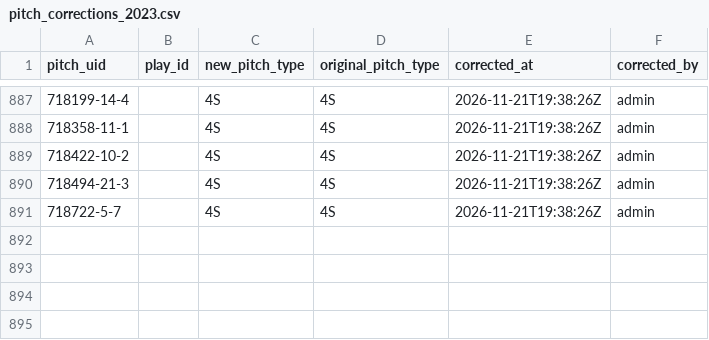
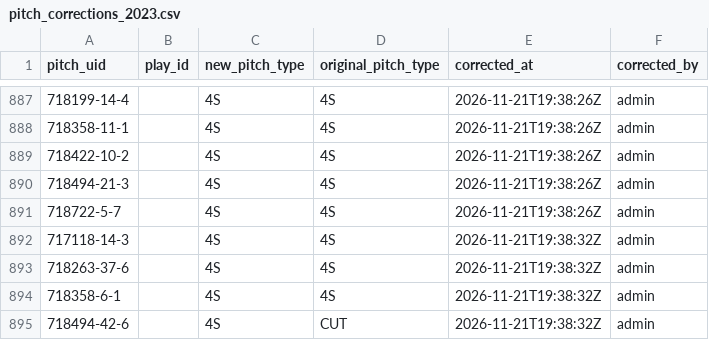
Before and after one commit to harrisonsrubin/pitching-app, a CSV file: corrections/pitch_corrections_2023.csv, drawn as a sheet; only a part is shown, gaps mark what is left out; the diff names each change by its address in the sheet, - before the commit and + after, or states it on an @@ line.

Commit message:
Pitch-type corrections 2023 (4 pitches)

```diff
--- a/corrections/pitch_corrections_2023.csv
+++ b/corrections/pitch_corrections_2023.csv
+row 892: 717118-14-3 |  | 4S | 4S | 2026-11-21T19:38:32Z | admin
+row 893: 718263-37-6 |  | 4S | 4S | 2026-11-21T19:38:32Z | admin
+row 894: 718358-6-1 |  | 4S | 4S | 2026-11-21T19:38:32Z | admin
+row 895: 718494-42-6 |  | 4S | CUT | 2026-11-21T19:38:32Z | admin
```
